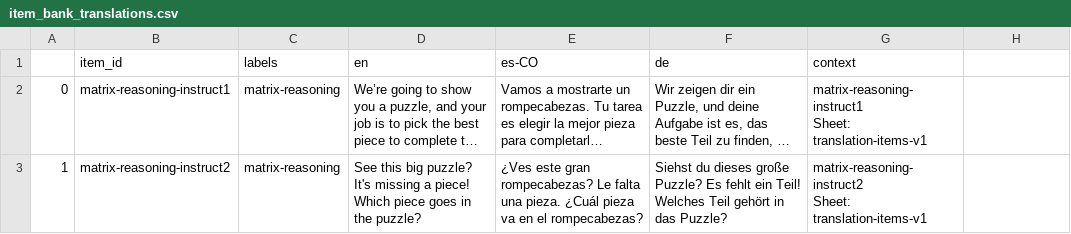
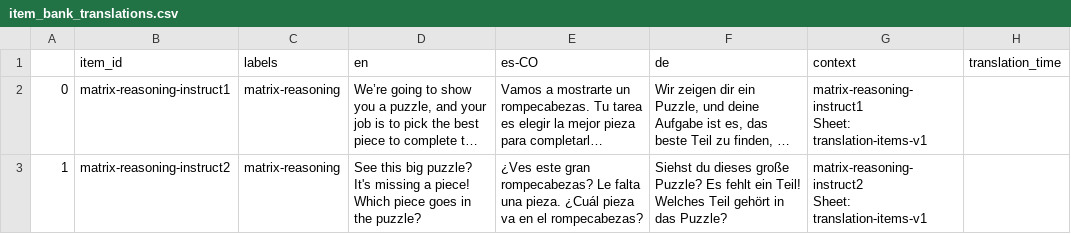
Before and after one commit to digital-pro/parallel_download, a CSV file: item_bank_translations.csv, drawn as a sheet; only a part is shown; long unchanged cells end in …; the diff names each change by its address in the sheet, - before the commit and + after, or states it on an @@ line.

```diff
--- a/item_bank_translations.csv
+++ b/item_bank_translations.csv
-H1: (empty)
+H1: translation_time
```
Also changed, not shown: 2 other files.
